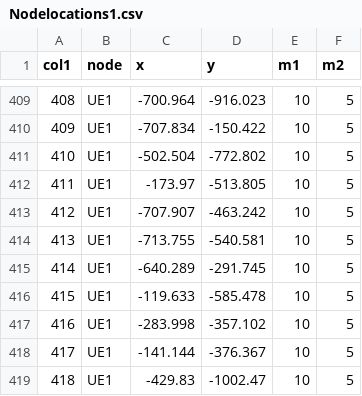
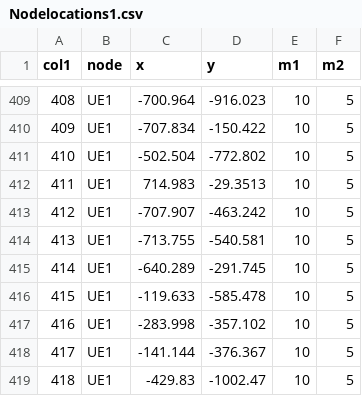
Before and after one commit to ap1729/FrontEnd_Webtools, a CSV file: Nodelocations1.csv, drawn as a sheet; only a part is shown, gaps mark what is left out.

```diff
--- a/Nodelocations1.csv
+++ b/Nodelocations1.csv
@@ -411,3 +411,3 @@ col1,node,x,y,m1,m2
 410,UE1,-502.504,-772.802,10,5
-411,UE1,-173.97,-513.805,10,5
+411,UE1,714.983,-29.3513,10,5
 412,UE1,-707.907,-463.242,10,5
```
Also changed, not shown: 4 other files.
